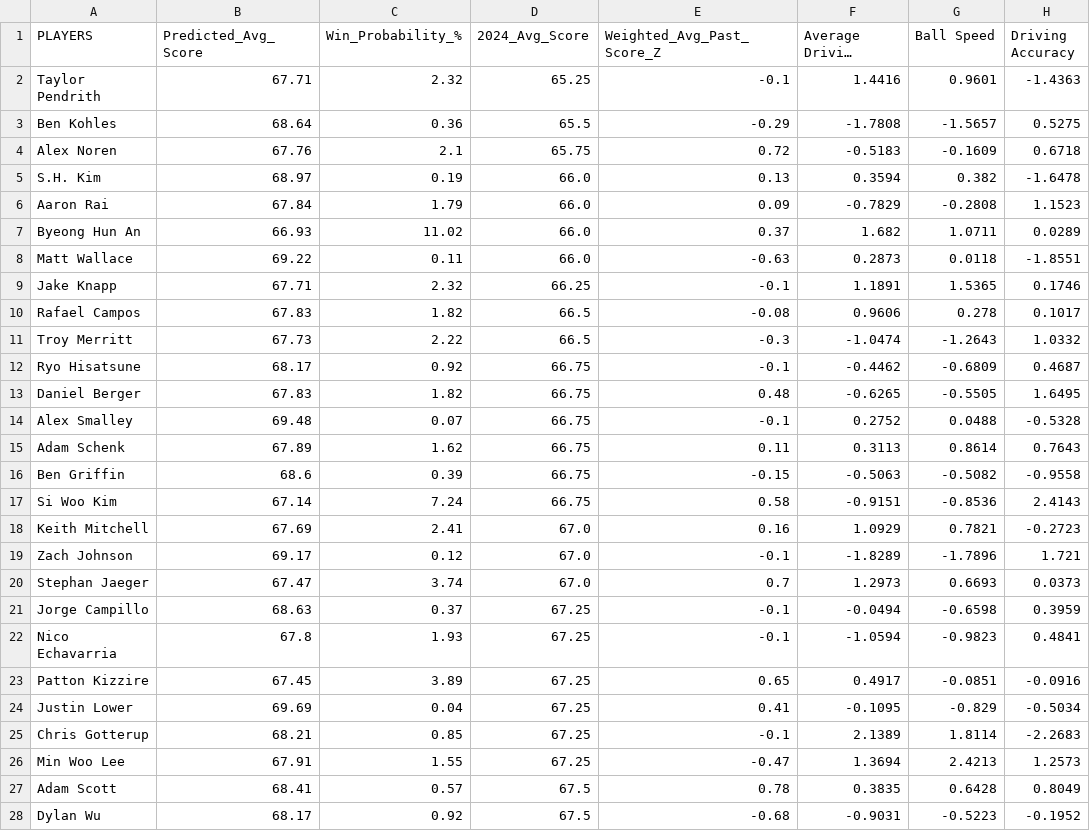
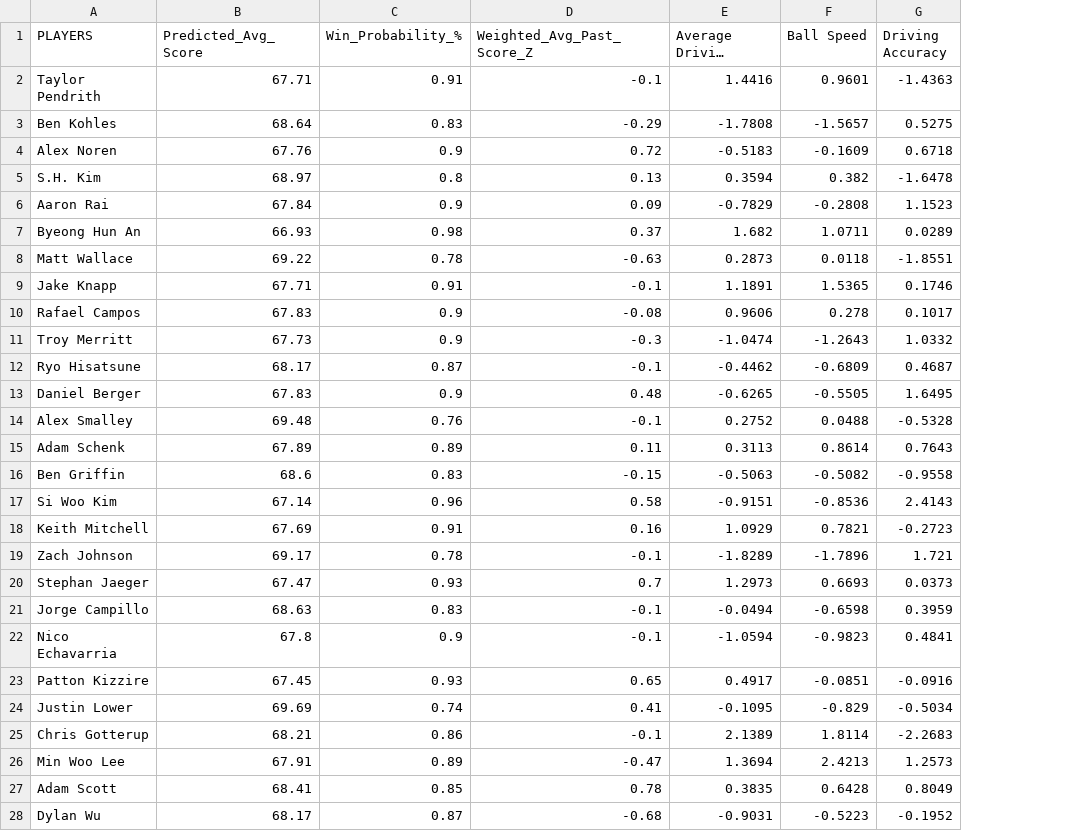
Before and after one commit to Bmdawley22/GolfModel, a CSV file: CJ_Cup/THE_CJ_CUP_Byron_Nelson_2024_model.csv, drawn as a sheet; only a part is shown; long unchanged cells end in …; the diff covers the shown part only; the diff names each change by its address in the sheet, - before the commit and + after, or states it on an @@ line.

Commit message:
model is predicting future  tournaments

```diff
--- a/CJ_Cup/THE_CJ_CUP_Byron_Nelson_2024_model.csv
+++ b/CJ_Cup/THE_CJ_CUP_Byron_Nelson_2024_model.csv
-column D (2024_Avg_Score), rows 2-28: 65.25 | 65.5 | 65.75 | 66.0 | 66.0 | 66.0 | 66.0 | 66.25 | 66.5 | 66.5 | 66.75 | 66.75 | 66.75 | 66.75 | 66.75 | 66.75 | 67.0 | 67.0 | 67.0 | 67.25 | 67.25 | 67.25 | 67.25 | 67.25 | 67.25 | 67.5 | 67.5
-C2 (Win_Probability_%): 2.32
+C2 (Win_Probability_%): 0.91
-C3 (Win_Probability_%): 0.36
+C3 (Win_Probability_%): 0.83
-C4 (Win_Probability_%): 2.1
+C4 (Win_Probability_%): 0.9
-C5 (Win_Probability_%): 0.19
+C5 (Win_Probability_%): 0.8
-C6 (Win_Probability_%): 1.79
+C6 (Win_Probability_%): 0.9
-C7 (Win_Probability_%): 11.02
+C7 (Win_Probability_%): 0.98
-C8 (Win_Probability_%): 0.11
+C8 (Win_Probability_%): 0.78
-C9 (Win_Probability_%): 2.32
+C9 (Win_Probability_%): 0.91
-C10 (Win_Probability_%): 1.82
+C10 (Win_Probability_%): 0.9
-C11 (Win_Probability_%): 2.22
+C11 (Win_Probability_%): 0.9
-C12 (Win_Probability_%): 0.92
+C12 (Win_Probability_%): 0.87
-C13 (Win_Probability_%): 1.82
+C13 (Win_Probability_%): 0.9
-C14 (Win_Probability_%): 0.07
+C14 (Win_Probability_%): 0.76
-C15 (Win_Probability_%): 1.62
+C15 (Win_Probability_%): 0.89
-C16 (Win_Probability_%): 0.39
+C16 (Win_Probability_%): 0.83
-C17 (Win_Probability_%): 7.24
+C17 (Win_Probability_%): 0.96
-C18 (Win_Probability_%): 2.41
+C18 (Win_Probability_%): 0.91
-C19 (Win_Probability_%): 0.12
+C19 (Win_Probability_%): 0.78
-C20 (Win_Probability_%): 3.74
+C20 (Win_Probability_%): 0.93
-C21 (Win_Probability_%): 0.37
+C21 (Win_Probability_%): 0.83
-C22 (Win_Probability_%): 1.93
+C22 (Win_Probability_%): 0.9
-C23 (Win_Probability_%): 3.89
+C23 (Win_Probability_%): 0.93
-C24 (Win_Probability_%): 0.04
+C24 (Win_Probability_%): 0.74
-C25 (Win_Probability_%): 0.85
+C25 (Win_Probability_%): 0.86
-C26 (Win_Probability_%): 1.55
+C26 (Win_Probability_%): 0.89
-C27 (Win_Probability_%): 0.57
+C27 (Win_Probability_%): 0.85
-C28 (Win_Probability_%): 0.92
+C28 (Win_Probability_%): 0.87
```
Also changed, not shown: 95 edited cells elsewhere in this file, 5 other files.
